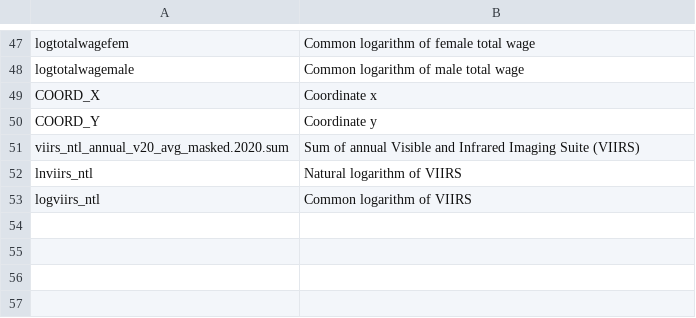
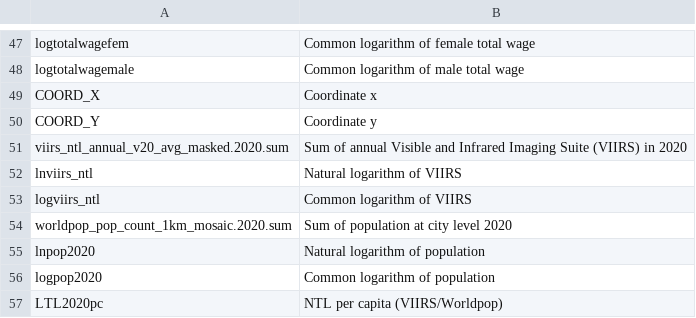
Before and after one commit to Manulobu/Final-Exams-2022---RegDev, a CSV file: Definitions - GD - ED.csv, drawn as a sheet; only a part is shown, gaps mark what is left out.

```diff
--- a/Definitions - GD - ED.csv
+++ b/Definitions - GD - ED.csv
@@ -50,4 +50,8 @@ COORD_X,Coordinate x
 COORD_Y,Coordinate y
-viirs_ntl_annual_v20_avg_masked.2020.sum,Sum of annual Visible and Infrared Imaging Suite (VIIRS)
+viirs_ntl_annual_v20_avg_masked.2020.sum,Sum of annual Visible and Infrared Imaging Suite (VIIRS) in 2020
 lnviirs_ntl,Natural logarithm of VIIRS
 logviirs_ntl,Common logarithm of VIIRS
+worldpop_pop_count_1km_mosaic.2020.sum,Sum of population at city level 2020
+lnpop2020,Natural logarithm of population
+logpop2020,Common logarithm of population
+LTL2020pc,NTL per capita (VIIRS/Worldpop)
```
Also changed, not shown: 1 other file.
